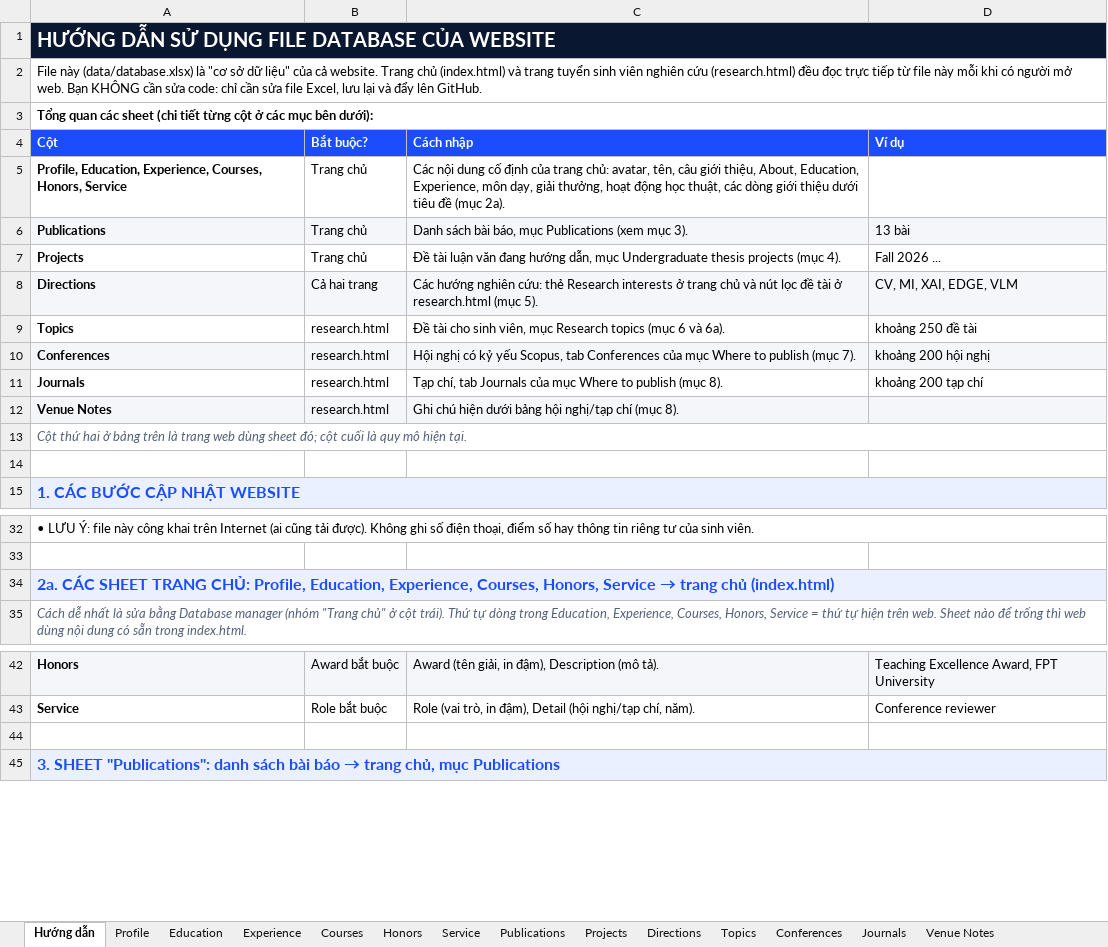
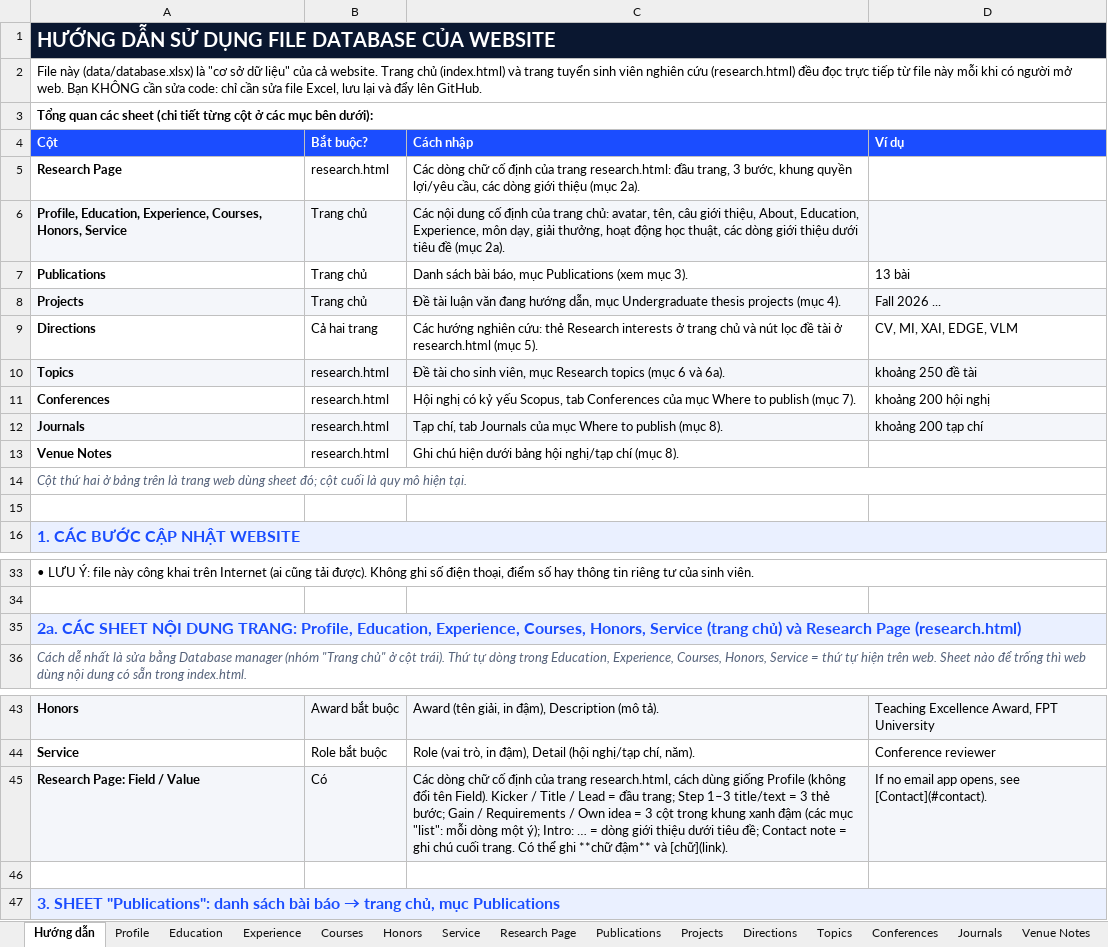
Before and after one commit to AnhVH-FPT/anhvh-fpt.github.io, an Excel workbook: data/database.xlsx, sheet Hướng dẫn, drawn as a sheet; only a part is shown, gaps mark what is left out; values as stored, in another font and other column widths than the file's, no borders; addresses are those after the commit; the diff names each change by its address in the sheet, - before the commit and + after, or states it on an @@ line.

```diff
--- a/data/database.xlsx (sheet Hướng dẫn)
+++ b/data/database.xlsx (sheet Hướng dẫn)
+sheet tab: Research Page
+row 5: Research Page | research.html | Các dòng chữ cố định của trang research.html: đầu trang, 3 bước, khung quyền lợi/yêu cầu, các dòng giới thiệu (mục 2a).
-A6:D6 fill: none
+A6:D6 fill: #F4F6FA
-A7:D7 fill: #F4F6FA
+A7:D7 fill: none
-A8:D8 fill: none
+A8:D8 fill: #F4F6FA
-A9:D9 fill: #F4F6FA
+A9:D9 fill: none
-A10:D10 fill: none
+A10:D10 fill: #F4F6FA
-A11:D11 fill: #F4F6FA
+A11:D11 fill: none
-A12:D12 fill: none
+A12:D12 fill: #F4F6FA
-A13:D13 fill: #F4F6FA
+A13:D13 fill: none
@@ A35: …CÁC SHEET TRANG CHỦ: Profile, Education, Experience, Courses, Honors, Service → trang chủ (index.html) → …CÁC SHEET NỘI DUNG TRANG: Profile, Education, Experience, Courses, Honors, Service (trang chủ) và Research Page (research.html) @@
+row 45: Research Page: Field / Value | Có | Các dòng chữ cố định của trang research.html, cách dùng giống Profile (không đổi tên Field). Kicker / Title / Lead = đầu trang; Step 1–3 title/text = 3 thẻ bước; Gain / Requirements / Own idea = 3 cột trong khung xanh đậm (các mục "list": mỗi dòng một ý); Intro: … = dòng giới thiệu dưới tiêu đề; Contact note = ghi chú cuối trang. Có thể ghi **chữ đậm** và [chữ](link). | If no email app opens, see [Contact](#contact).
```
Also changed, not shown: 7 other files.
